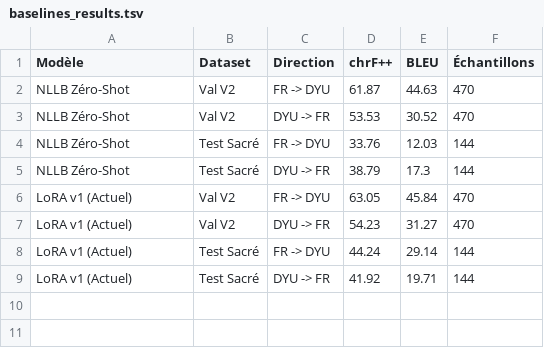
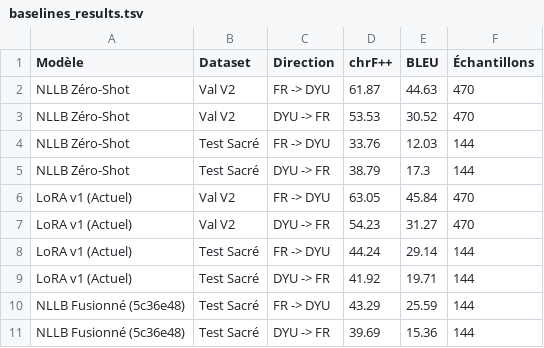
Before and after one commit to SYNDOUKONE/KOUMAN-AI, a TSV file: data/baselines_results.tsv, drawn as a sheet.

Commit message:
feat(eval): évaluer modèle fusionné officiel sur Test Sacré et maj README (S2)
- data/baselines_results.tsv : ajout des scores BLEU / chrF++ pour NLLB Fusionné (5c36e48)
  * FR -> DYU : chrF++ 43.29, BLEU 25.59 (vs 12.03 en base)
  * DYU -> FR : chrF++ 39.69, BLEU 15.36 (vs 17.30 en base)
- README.md : intégration de la ligne dans le Tableau 1 et note d'analyse comparative
- README.md : lien PDF dictionnaire et chemin backend/requirements-model.txt

```diff
--- a/data/baselines_results.tsv
+++ b/data/baselines_results.tsv
@@ -9 +9,3 @@ LoRA v1 (Actuel)	Test Sacré	FR -> DYU	44.24	29.14	144
 LoRA v1 (Actuel)	Test Sacré	DYU -> FR	41.92	19.71	144
+NLLB Fusionné (5c36e48)	Test Sacré	FR -> DYU	43.29	25.59	144
+NLLB Fusionné (5c36e48)	Test Sacré	DYU -> FR	39.69	15.36	144
```
Also changed, not shown: 1 other file.
